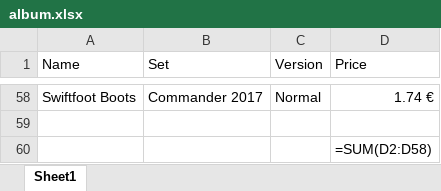
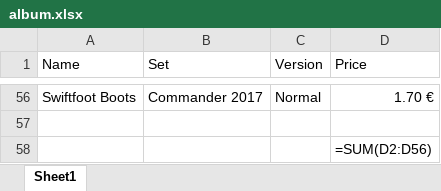
Before and after one commit to Vimor123/mtg-card-price-updater, an Excel workbook: album.xlsx, sheet Sheet1, drawn as a sheet; only a part is shown, gaps mark what is left out; values as stored, in another font and other column widths than the file's, no borders; formulas without a stored value are shown as written; addresses are those after the commit; the diff covers the shown part only; the diff names each change by its address in the sheet, - before the commit and + after, or states it on an @@ line.

```diff
--- a/album.xlsx (sheet Sheet1)
+++ b/album.xlsx (sheet Sheet1)
-D56 (Price): 1.74 €
+D56 (Price): 1.70 €
-D58 (Price): =SUM(D2:D58)
+D58 (Price): =SUM(D2:D56)
```
Also changed, not shown: 2 removed rows and 46 edited cells elsewhere in this sheet.
